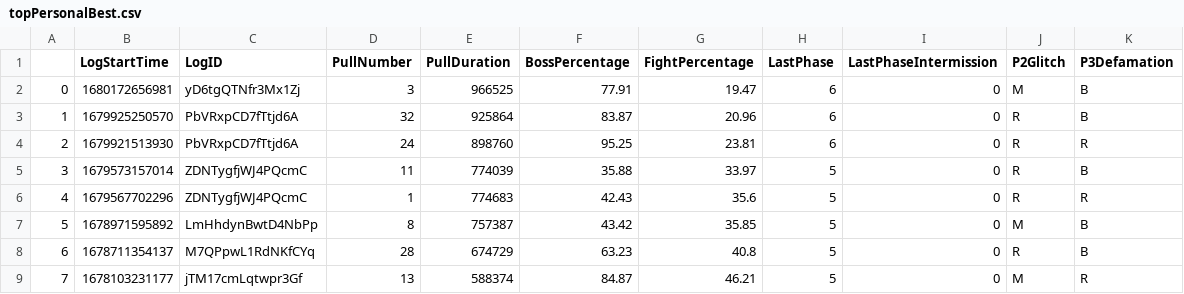
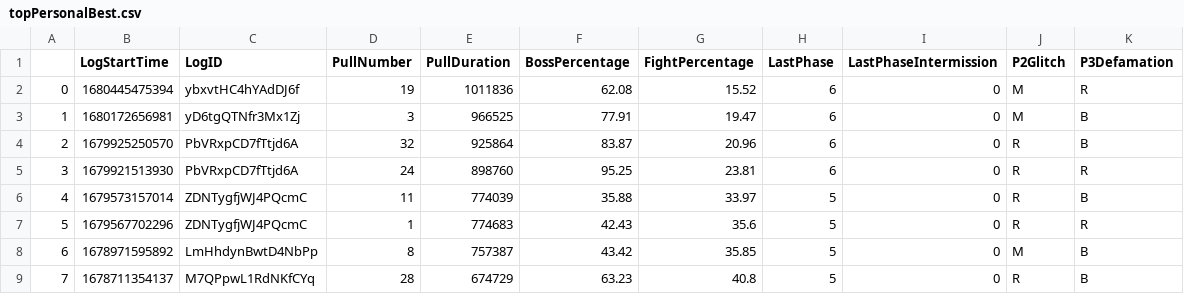
Before and after one commit to JeromeTT/fflogs-data, a CSV file: topPersonalBest.csv, drawn as a sheet; only a part is shown; the shorter side is filled out with more unchanged rows; addresses are those after the commit; the diff names each change by its address in the sheet, - before the commit and + after, or states it on an @@ line.

```diff
--- a/topPersonalBest.csv
+++ b/topPersonalBest.csv
+row 2: 0 | 1680445475394 | ybxvtHC4hYAdDJ6f | 19 | 1011836 | 62.08 | 15.52 | 6 | 0 | M | R
@@ column A renumbered from row 3 down @@
```
Also changed, not shown: output.csv, toplogs.csv.
